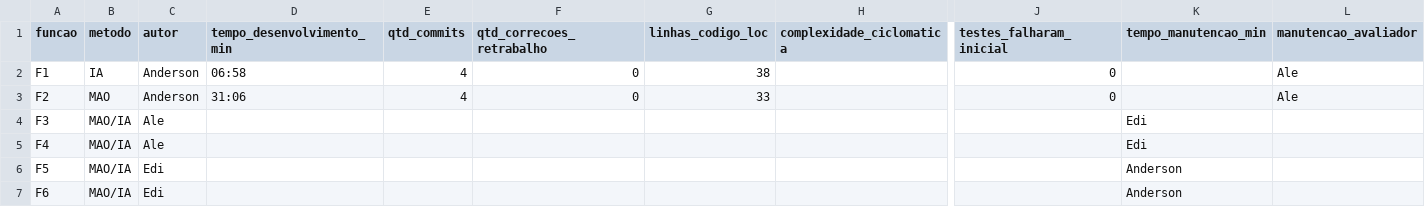
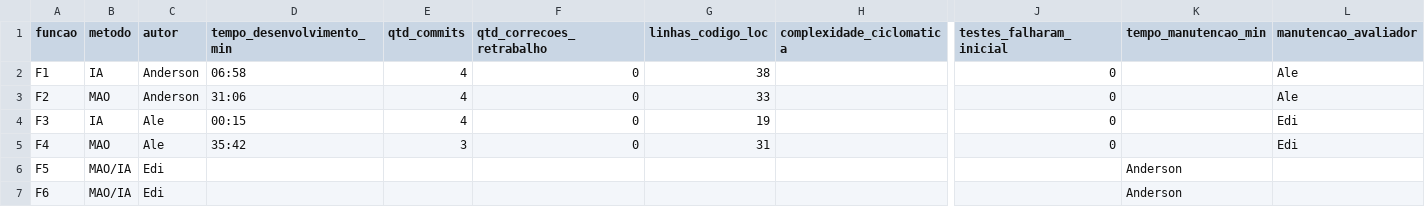
Before and after one commit to Anders0nlima/ia-vs-manual, a CSV file: docs/metricas.csv, drawn as a sheet; only a part is shown, gaps mark what is left out; the diff names each change by its address in the sheet, - before the commit and + after, or states it on an @@ line.

Commit message:
docs: atualiza metricas de tempo e commits de F3 e F4

```diff
--- a/docs/metricas.csv
+++ b/docs/metricas.csv
-B4 (metodo): MAO/IA
+B4 (metodo): IA
-D4 (tempo_desenvolvimento_min): (empty)
+D4 (tempo_desenvolvimento_min): 00:15
-E4 (qtd_commits): (empty)
+E4 (qtd_commits): 4
-F4:F5 (qtd_correcoes_retrabalho): (empty)
+F4:F5 (qtd_correcoes_retrabalho): 0
-G4 (linhas_codigo_loc): (empty)
+G4 (linhas_codigo_loc): 19
-J4:J5 (testes_falharam_inicial): (empty)
+J4:J5 (testes_falharam_inicial): 0
-K4:K5 (tempo_manutencao_min): Edi
+K4:K5 (tempo_manutencao_min): (empty)
-L4:L5 (manutencao_avaliador): (empty)
+L4:L5 (manutencao_avaliador): Edi
-B5 (metodo): MAO/IA
+B5 (metodo): MAO
-D5 (tempo_desenvolvimento_min): (empty)
+D5 (tempo_desenvolvimento_min): 35:42
-E5 (qtd_commits): (empty)
+E5 (qtd_commits): 3
-G5 (linhas_codigo_loc): (empty)
+G5 (linhas_codigo_loc): 31
```
